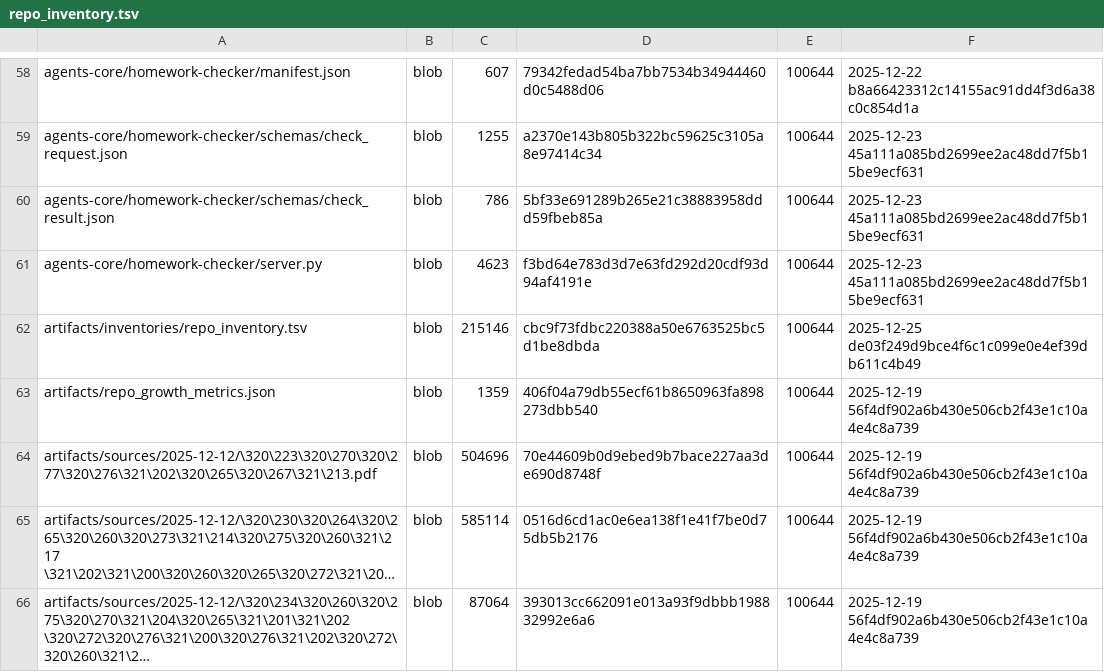
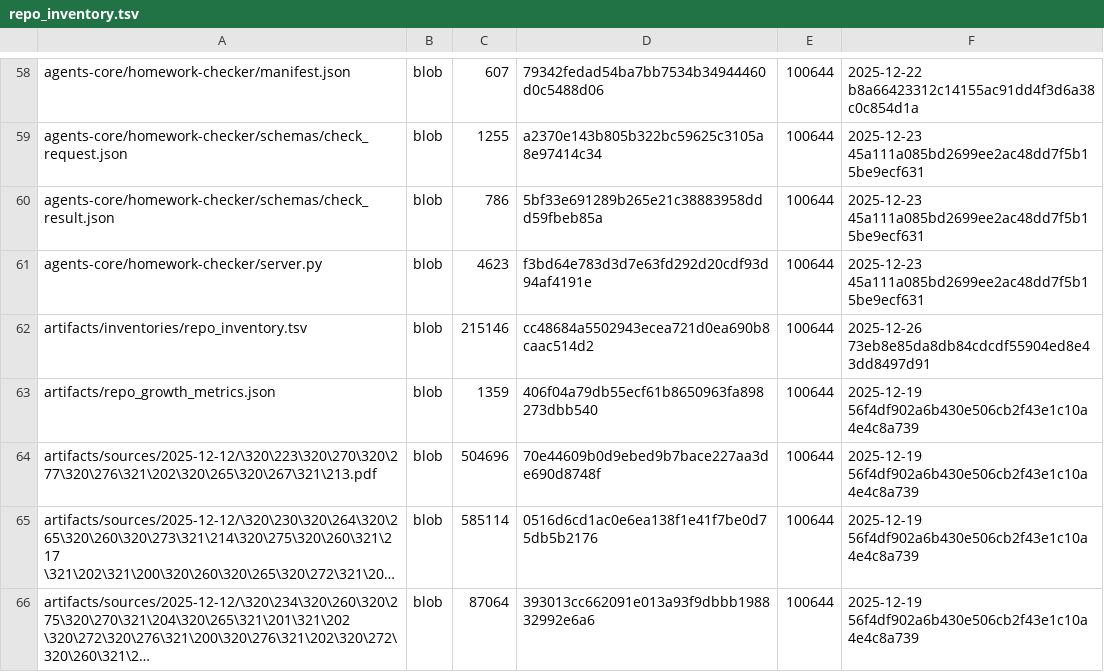
Before and after one commit to TserenTserenov/DS-ecosystem-development, a TSV file: artifacts/inventories/repo_inventory.tsv, drawn as a sheet; only a part is shown, gaps mark what is left out; long unchanged cells end in ….

Commit message:
chore: add repo inventory

```diff
--- a/artifacts/inventories/repo_inventory.tsv
+++ b/artifacts/inventories/repo_inventory.tsv
@@ -61,3 +61,3 @@ agents-core/homework-checker/schemas/check_result.json	blob	786	5bf33e691289b265
 agents-core/homework-checker/server.py	blob	4623	f3bd64e783d3d7e63fd292d20cdf93d94af4191e	100644	2025-12-23 45a111a085bd2699ee2ac48dd7f5b15be9ecf631
-artifacts/inventories/repo_inventory.tsv	blob	215146	cbc9f73fdbc220388a50e6763525bc5d1be8dbda	100644	2025-12-25 de03f249d9bce4f6c1c099e0e4ef39db611c4b49
+artifacts/inventories/repo_inventory.tsv	blob	215146	cc48684a5502943ecea721d0ea690b8caac514d2	100644	2025-12-26 73eb8e85da8db84cdcdf55904ed8e43dd8497d91
 artifacts/repo_growth_metrics.json	blob	1359	406f04a79db55ecf61b8650963fa898273dbb540	100644	2025-12-19 56f4df902a6b430e506cb2f43e1c10a4e4c8a739
```
